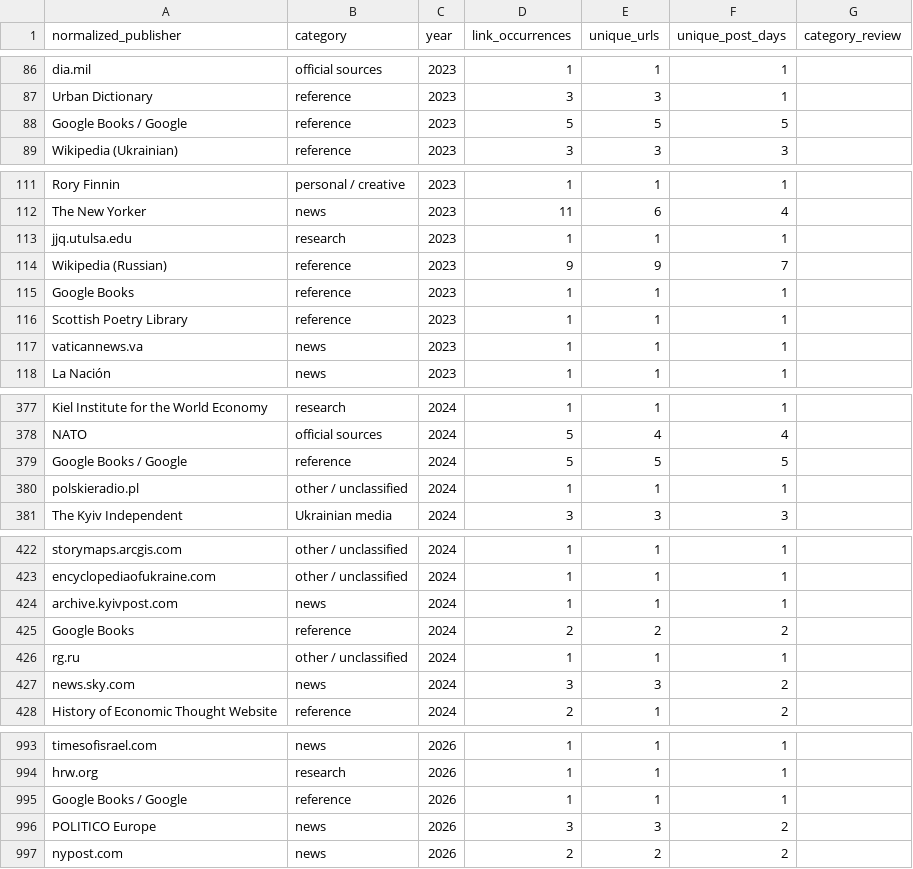
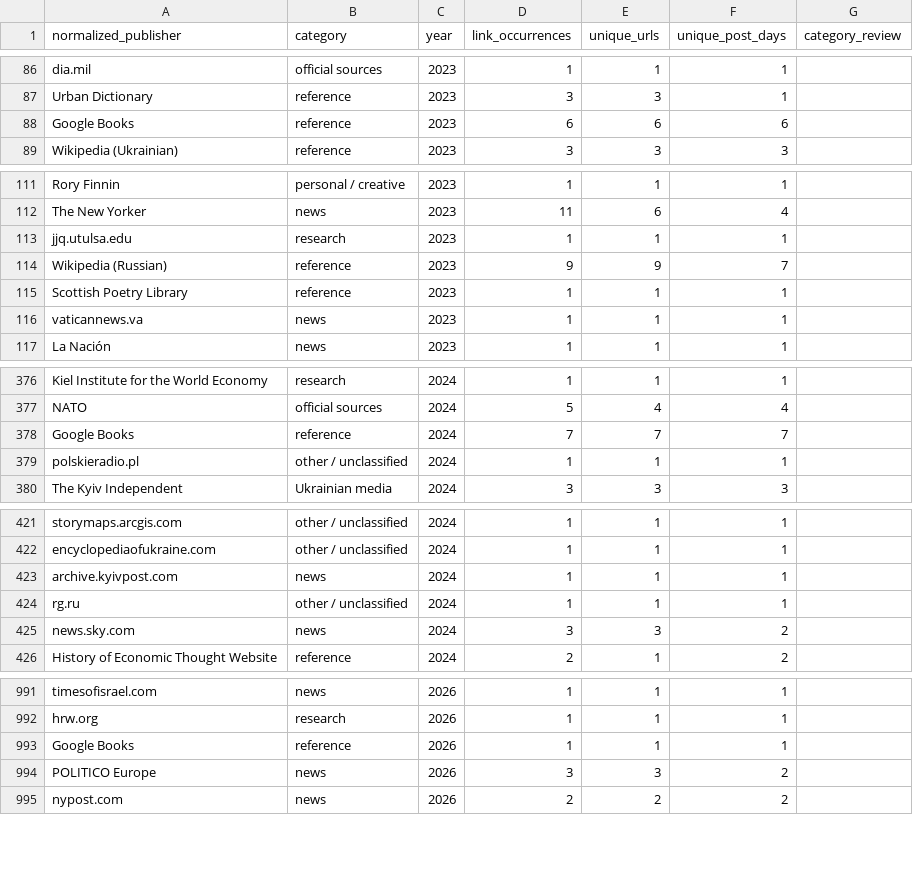
Before and after one commit to abdymok/substack_archive, a CSV file: working_set/2023-2026_source_year.csv, drawn as a sheet; only a part is shown, gaps mark what is left out.

Commit message:
Regenerate source-year table after publisher alias consolidation

```diff
--- a/working_set/2023-2026_source_year.csv
+++ b/working_set/2023-2026_source_year.csv
@@ -87,3 +87,3 @@
 "Urban Dictionary","reference","2023","3","3","1",""
-"Google Books / Google","reference","2023","5","5","5",""
+"Google Books","reference","2023","6","6","6",""
 "Wikipedia (Ukrainian)","reference","2023","3","3","3",""
@@ -114,3 +114,2 @@
 "Wikipedia (Russian)","reference","2023","9","9","7",""
-"Google Books","reference","2023","1","1","1",""
 "Scottish Poetry Library","reference","2023","1","1","1",""
@@ -378,3 +377,3 @@
 "NATO","official sources","2024","5","4","4",""
-"Google Books / Google","reference","2024","5","5","5",""
+"Google Books","reference","2024","7","7","7",""
 "polskieradio.pl","other / unclassified","2024","1","1","1",""
@@ -424,3 +423,2 @@
 "archive.kyivpost.com","news","2024","1","1","1",""
-"Google Books","reference","2024","2","2","2",""
 "rg.ru","other / unclassified","2024","1","1","1",""
@@ -994,3 +992,3 @@
 "hrw.org","research","2026","1","1","1",""
-"Google Books / Google","reference","2026","1","1","1",""
+"Google Books","reference","2026","1","1","1",""
 "POLITICO Europe","news","2026","3","3","2",""
```
